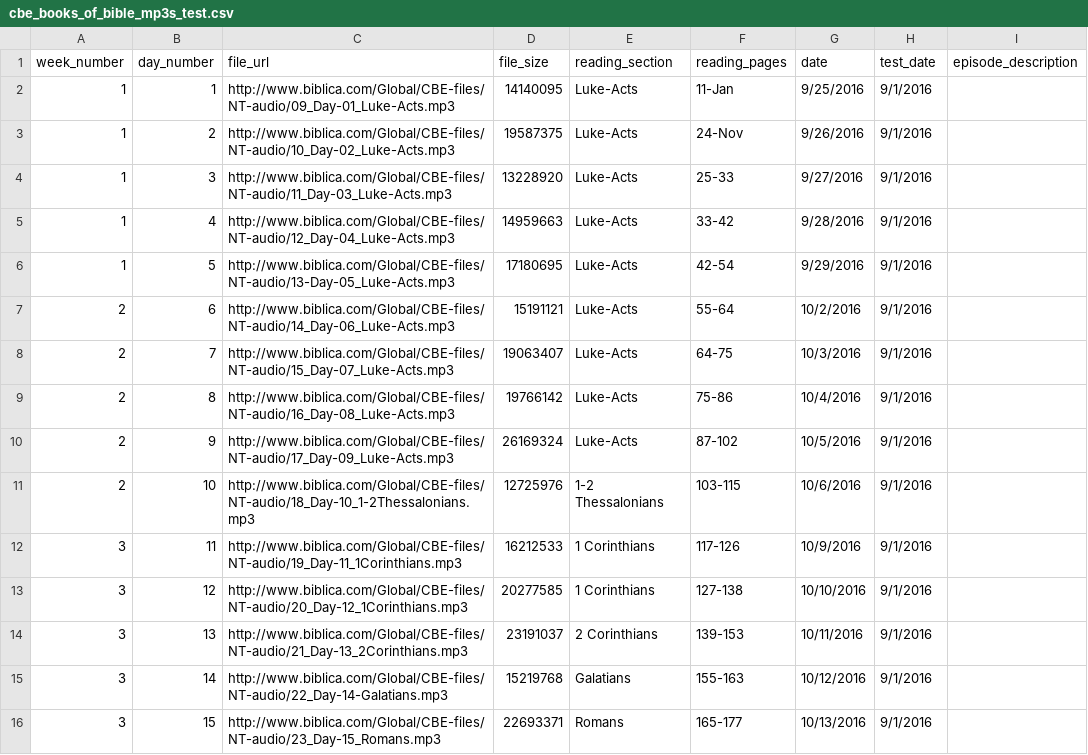
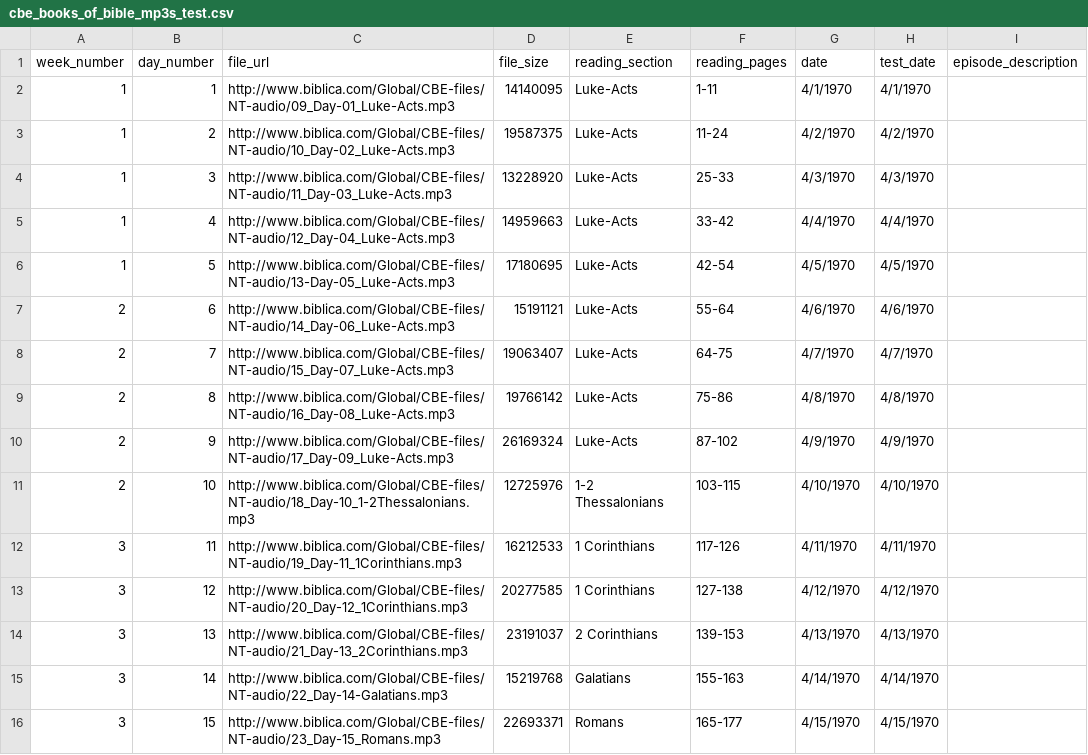
Before and after one commit to DwightGappa/bd_cov_cbe_podcast, a CSV file: cbe_books_of_bible_mp3s_test.csv, drawn as a sheet; only a part is shown; the diff covers the shown part only.

Commit message:
Fixed first two reading pages error. Replaced real dates with 1970 test dates.

```diff
--- a/cbe_books_of_bible_mp3s_test.csv
+++ b/cbe_books_of_bible_mp3s_test.csv
@@ -1,16 +1,16 @@
 week_number,day_number,file_url,file_size,reading_section,reading_pages,date,test_date,episode_description
-1,1,http://www.biblica.com/Global/CBE-files/NT-audio/09_Day-01_Luke-Acts.mp3,14140095, Luke-Acts,11-Jan,9/25/2016,9/1/2016,
-1,2,http://www.biblica.com/Global/CBE-files/NT-audio/10_Day-02_Luke-Acts.mp3,19587375, Luke-Acts,24-Nov,9/26/2016,9/1/2016,
-1,3,http://www.biblica.com/Global/CBE-files/NT-audio/11_Day-03_Luke-Acts.mp3,13228920, Luke-Acts,25-33,9/27/2016,9/1/2016,
-1,4,http://www.biblica.com/Global/CBE-files/NT-audio/12_Day-04_Luke-Acts.mp3,14959663, Luke-Acts,33-42,9/28/2016,9/1/2016,
-1,5,http://www.biblica.com/Global/CBE-files/NT-audio/13-Day-05_Luke-Acts.mp3,17180695, Luke-Acts,42-54,9/29/2016,9/1/2016,
-2,6,http://www.biblica.com/Global/CBE-files/NT-audio/14_Day-06_Luke-Acts.mp3,15191121, Luke-Acts,55-64,10/2/2016,9/1/2016,
-2,7,http://www.biblica.com/Global/CBE-files/NT-audio/15_Day-07_Luke-Acts.mp3,19063407, Luke-Acts,64-75,10/3/2016,9/1/2016,
-2,8,http://www.biblica.com/Global/CBE-files/NT-audio/16_Day-08_Luke-Acts.mp3,19766142, Luke-Acts,75-86,10/4/2016,9/1/2016,
-2,9,http://www.biblica.com/Global/CBE-files/NT-audio/17_Day-09_Luke-Acts.mp3,26169324, Luke-Acts,87-102,10/5/2016,9/1/2016,
-2,10,http://www.biblica.com/Global/CBE-files/NT-audio/18_Day-10_1-2Thessalonians.mp3,12725976,1-2 Thessalonians,103-115,10/6/2016,9/1/2016,
-3,11,http://www.biblica.com/Global/CBE-files/NT-audio/19_Day-11_1Corinthians.mp3,16212533, 1 Corinthians,117-126,10/9/2016,9/1/2016,
-3,12,http://www.biblica.com/Global/CBE-files/NT-audio/20_Day-12_1Corinthians.mp3,20277585, 1 Corinthians,127-138,10/10/2016,9/1/2016,
-3,13,http://www.biblica.com/Global/CBE-files/NT-audio/21_Day-13_2Corinthians.mp3,23191037, 2 Corinthians,139-153,10/11/2016,9/1/2016,
-3,14,http://www.biblica.com/Global/CBE-files/NT-audio/22_Day-14-Galatians.mp3,15219768, Galatians,155-163,10/12/2016,9/1/2016,
-3,15,http://www.biblica.com/Global/CBE-files/NT-audio/23_Day-15_Romans.mp3,22693371, Romans,165-177,10/13/2016,9/1/2016,
+1,1,http://www.biblica.com/Global/CBE-files/NT-audio/09_Day-01_Luke-Acts.mp3,14140095,Luke-Acts,1-11,4/1/1970,4/1/1970,
+1,2,http://www.biblica.com/Global/CBE-files/NT-audio/10_Day-02_Luke-Acts.mp3,19587375,Luke-Acts,11-24,4/2/1970,4/2/1970,
+1,3,http://www.biblica.com/Global/CBE-files/NT-audio/11_Day-03_Luke-Acts.mp3,13228920,Luke-Acts,25-33,4/3/1970,4/3/1970,
+1,4,http://www.biblica.com/Global/CBE-files/NT-audio/12_Day-04_Luke-Acts.mp3,14959663,Luke-Acts,33-42,4/4/1970,4/4/1970,
+1,5,http://www.biblica.com/Global/CBE-files/NT-audio/13-Day-05_Luke-Acts.mp3,17180695,Luke-Acts,42-54,4/5/1970,4/5/1970,
+2,6,http://www.biblica.com/Global/CBE-files/NT-audio/14_Day-06_Luke-Acts.mp3,15191121,Luke-Acts,55-64,4/6/1970,4/6/1970,
+2,7,http://www.biblica.com/Global/CBE-files/NT-audio/15_Day-07_Luke-Acts.mp3,19063407,Luke-Acts,64-75,4/7/1970,4/7/1970,
+2,8,http://www.biblica.com/Global/CBE-files/NT-audio/16_Day-08_Luke-Acts.mp3,19766142,Luke-Acts,75-86,4/8/1970,4/8/1970,
+2,9,http://www.biblica.com/Global/CBE-files/NT-audio/17_Day-09_Luke-Acts.mp3,26169324,Luke-Acts,87-102,4/9/1970,4/9/1970,
+2,10,http://www.biblica.com/Global/CBE-files/NT-audio/18_Day-10_1-2Thessalonians.mp3,12725976,1-2 Thessalonians,103-115,4/10/1970,4/10/1970,
+3,11,http://www.biblica.com/Global/CBE-files/NT-audio/19_Day-11_1Corinthians.mp3,16212533,1 Corinthians,117-126,4/11/1970,4/11/1970,
+3,12,http://www.biblica.com/Global/CBE-files/NT-audio/20_Day-12_1Corinthians.mp3,20277585,1 Corinthians,127-138,4/12/1970,4/12/1970,
+3,13,http://www.biblica.com/Global/CBE-files/NT-audio/21_Day-13_2Corinthians.mp3,23191037,2 Corinthians,139-153,4/13/1970,4/13/1970,
+3,14,http://www.biblica.com/Global/CBE-files/NT-audio/22_Day-14-Galatians.mp3,15219768,Galatians,155-163,4/14/1970,4/14/1970,
+3,15,http://www.biblica.com/Global/CBE-files/NT-audio/23_Day-15_Romans.mp3,22693371,Romans,165-177,4/15/1970,4/15/1970,
```
Also changed, not shown: 48 edited cells elsewhere in this file.
